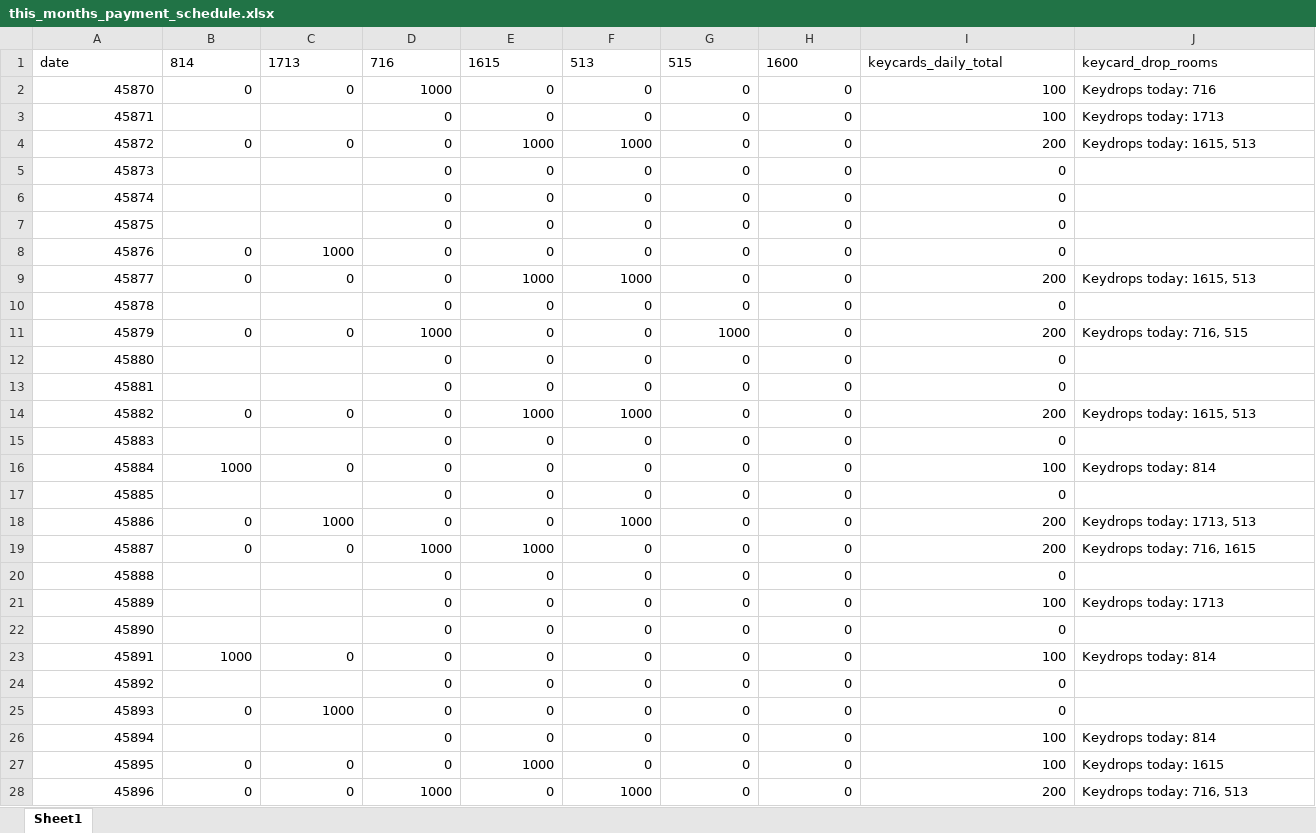
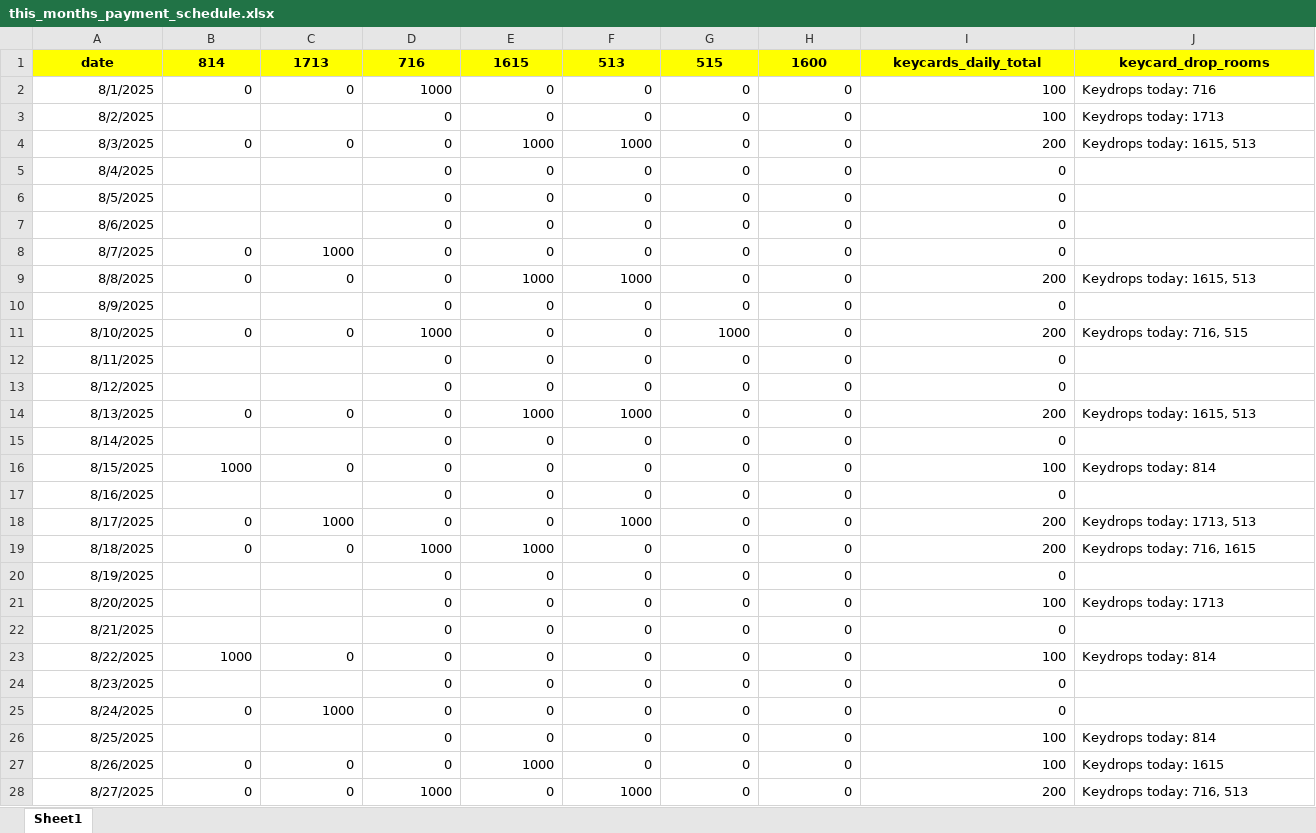
Before and after one commit to Russell-Shean/staycasa, an Excel workbook: data/this_months_payment_schedule.xlsx, sheet Sheet1, drawn as a sheet; only a part is shown; values as stored, in another font and other column widths than the file's, no borders; the diff covers the shown part only; the diff names each change by its address in the sheet, - before the commit and + after, or states it on an @@ line.

```diff
--- a/data/this_months_payment_schedule.xlsx (sheet Sheet1)
+++ b/data/this_months_payment_schedule.xlsx (sheet Sheet1)
@@ A1:J1 fill: none → #FFFF00, bold: off → on, alignment: left → center @@
-A2: 45870
+A2: 8/1/2025
-A3: 45871
+A3: 8/2/2025
-A4: 45872
+A4: 8/3/2025
-A5: 45873
+A5: 8/4/2025
-A6: 45874
+A6: 8/5/2025
-A7: 45875
+A7: 8/6/2025
-A8: 45876
+A8: 8/7/2025
-A9: 45877
+A9: 8/8/2025
-A10: 45878
+A10: 8/9/2025
-A11: 45879
+A11: 8/10/2025
-A12: 45880
+A12: 8/11/2025
-A13: 45881
+A13: 8/12/2025
-A14: 45882
+A14: 8/13/2025
-A15: 45883
+A15: 8/14/2025
-A16: 45884
+A16: 8/15/2025
-A17: 45885
+A17: 8/16/2025
-A18: 45886
+A18: 8/17/2025
-A19: 45887
+A19: 8/18/2025
-A20: 45888
+A20: 8/19/2025
-A21: 45889
+A21: 8/20/2025
-A22: 45890
+A22: 8/21/2025
-A23: 45891
+A23: 8/22/2025
-A24: 45892
+A24: 8/23/2025
-A25: 45893
+A25: 8/24/2025
-A26: 45894
+A26: 8/25/2025
-A27: 45895
+A27: 8/26/2025
-A28: 45896
+A28: 8/27/2025
```
Also changed, not shown: 4 edited cells elsewhere in this sheet, 2 other files.
